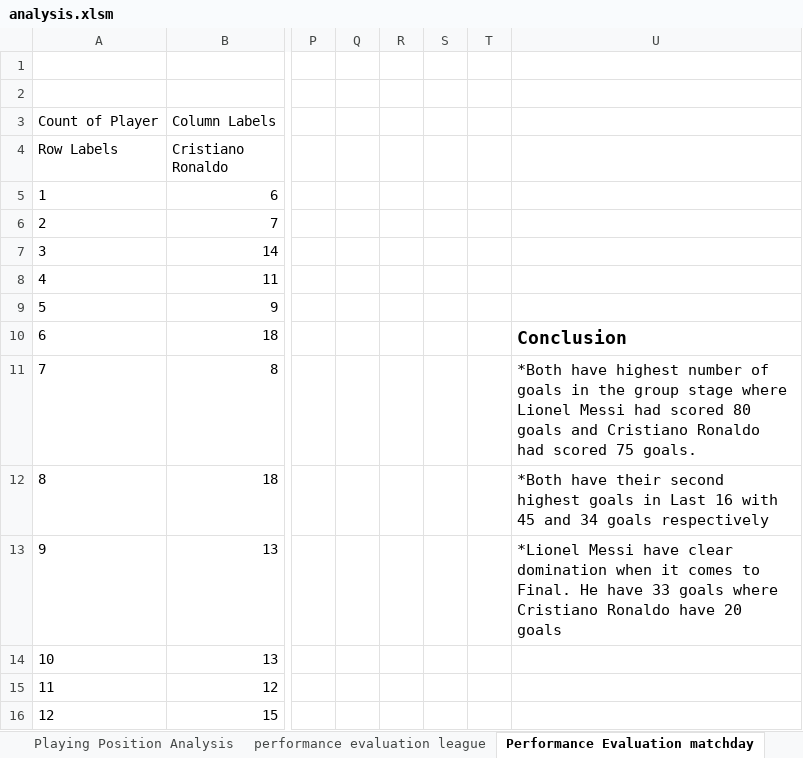
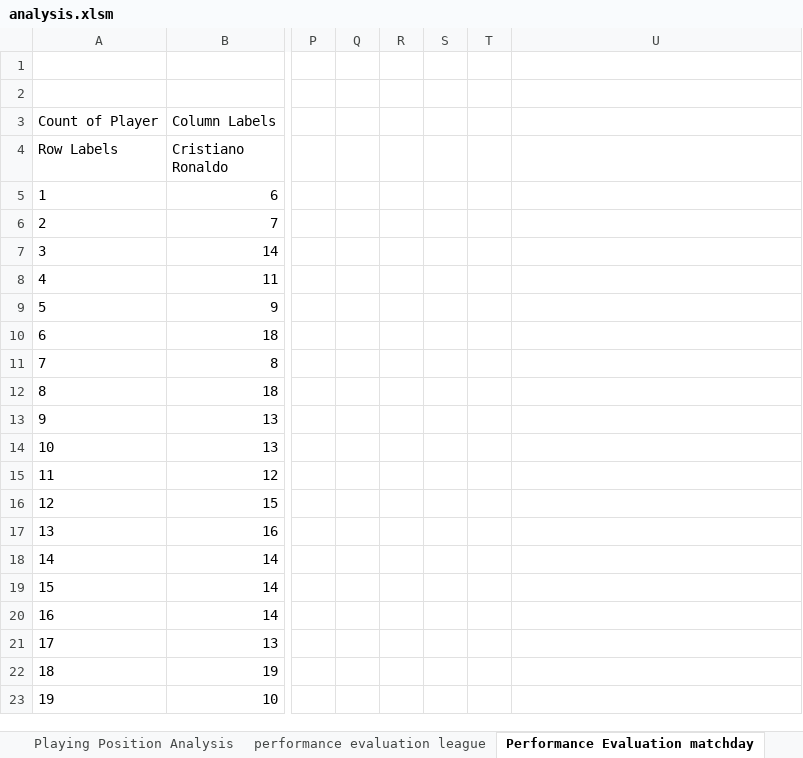
Before and after one commit to sasanklakimsetti/Data-Analysis-1, an Excel workbook: analysis.xlsm, sheet Performance Evaluation matchday, drawn as a sheet; only a part is shown, gaps mark what is left out; the shorter side is filled out with more unchanged rows; values as stored, in another font and other column widths than the file's, no borders; charts and pictures not drawn; the diff names each change by its address in the sheet, - before the commit and + after, or states it on an @@ line.

```diff
--- a/analysis.xlsm (sheet Performance Evaluation matchday)
+++ b/analysis.xlsm (sheet Performance Evaluation matchday)
-U10: Conclusion
+U10: (empty)
-U11: *Both have highest number of goals in the group stage where Lionel Messi had scored 80 goals and Cristiano Ronaldo had scored 75 goals.
+U11: (empty)
-U12: *Both have their second highest goals in Last 16 with 45 and 34 goals respectively
+U12: (empty)
-U13: *Lionel Messi have clear domination when it comes to Final. He have 33 goals where Cristiano Ronaldo have 20 goals
+U13: (empty)
```
Also changed, not shown: sheet Opponent Analysis, sheet performance evaluation league, charts or pictures.
